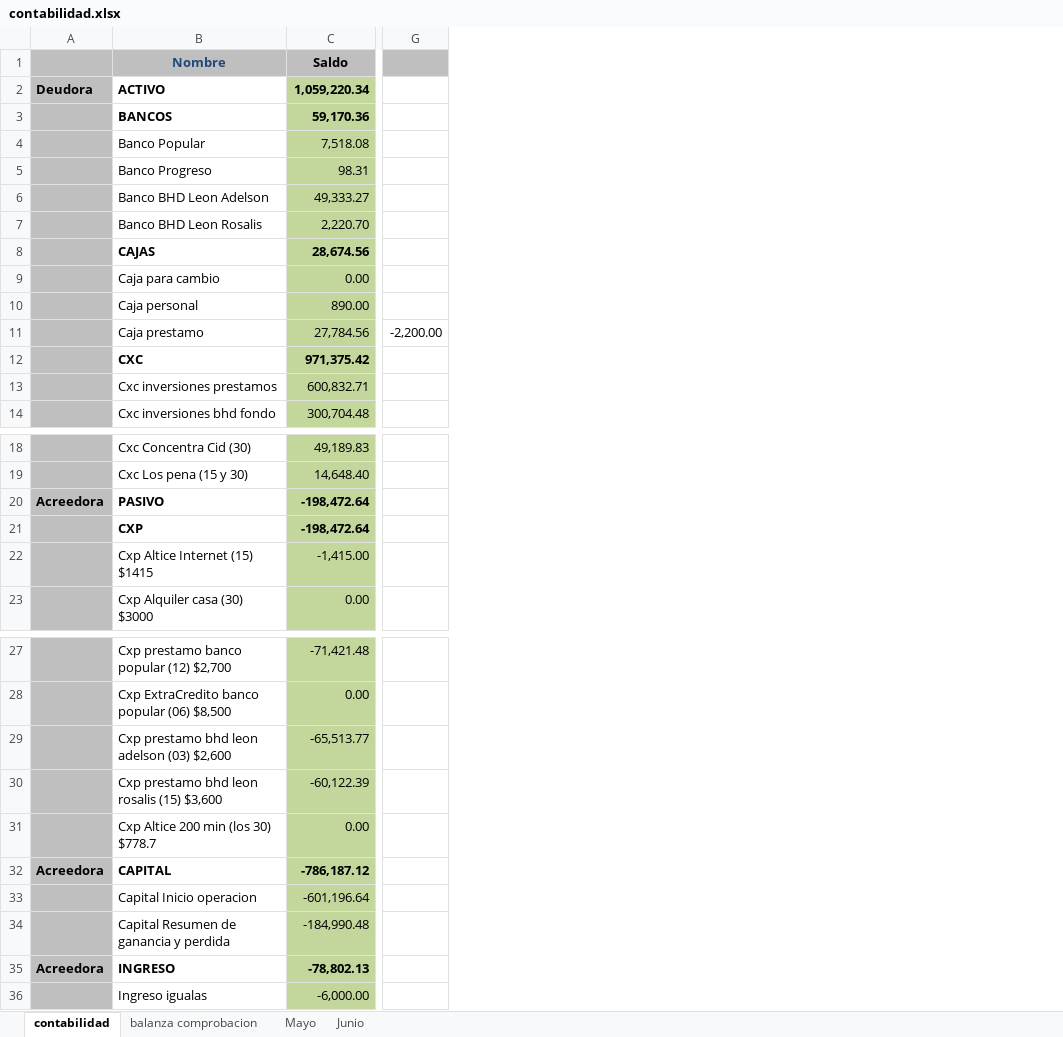
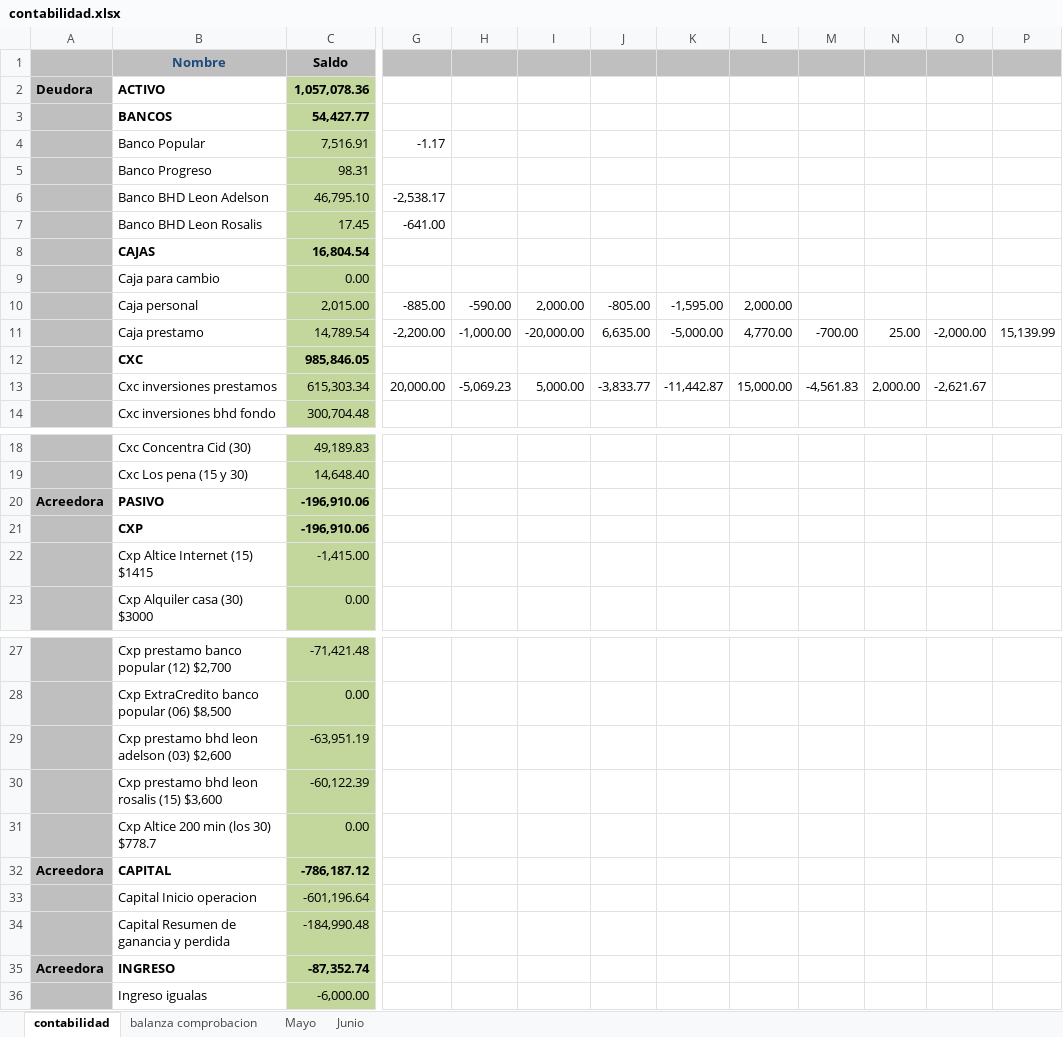
Before and after one commit to Adelson-org/utilitario, an Excel workbook: Contabilidad/contabilidad.xlsx, sheet contabilidad, drawn as a sheet; only a part is shown, gaps mark what is left out; values as stored, in another font and other column widths than the file's, no borders; removed rows and columns are numbered as before the commit, all else as after; the diff covers the shown part only; the diff names each change by its address in the sheet, - before the commit and + after, or states it on an @@ line.

```diff
--- a/Contabilidad/contabilidad.xlsx (sheet contabilidad)
+++ b/Contabilidad/contabilidad.xlsx (sheet contabilidad)
-column G, row 11: -2,200.00
+column G, rows 4-13: -1.17 |  | -2,538.17 | -641.00 |  |  | -885.00 | -2,200.00 |  | 20,000.00
+column H, rows 10-13: -590.00 | -1,000.00 |  | -5,069.23
+column I, rows 10-13: 2,000.00 | -20,000.00 |  | 5,000.00
+column J, rows 10-13: -805.00 | 6,635.00 |  | -3,833.77
+column K, rows 10-13: -1,595.00 | -5,000.00 |  | -11,442.87
+column L, rows 10-13: 2,000.00 | 4,770.00 |  | 15,000.00
+column M, rows 11-13: -700.00 |  | -4,561.83
+column N, rows 11-13: 25.00 |  | 2,000.00
+column O, rows 11-13: -2,000.00 |  | -2,621.67
+column P, row 11: 15,139.99
-C2: 1,059,220.34
+C2: 1,057,078.36
-C3: 59,170.36
+C3: 54,427.77
-C4: 7,518.08
+C4: 7,516.91
-C6: 49,333.27
+C6: 46,795.10
-C7: 2,220.70
+C7: 17.45
-C8: 28,674.56
+C8: 16,804.54
-C10: 890.00
+C10: 2,015.00
-C11: 27,784.56
+C11: 14,789.54
-C12: 971,375.42
+C12: 985,846.05
-C13: 600,832.71
+C13: 615,303.34
-C20:C21: -198,472.64
+C20:C21: -196,910.06
-C29: -65,513.77
+C29: -63,951.19
-C35: -78,802.13
+C35: -87,352.74
```
Also changed, not shown: 8 added columns and 26 edited cells elsewhere in this sheet, sheet balanza comprobacion, perdida.xlsx, 6 other files.
